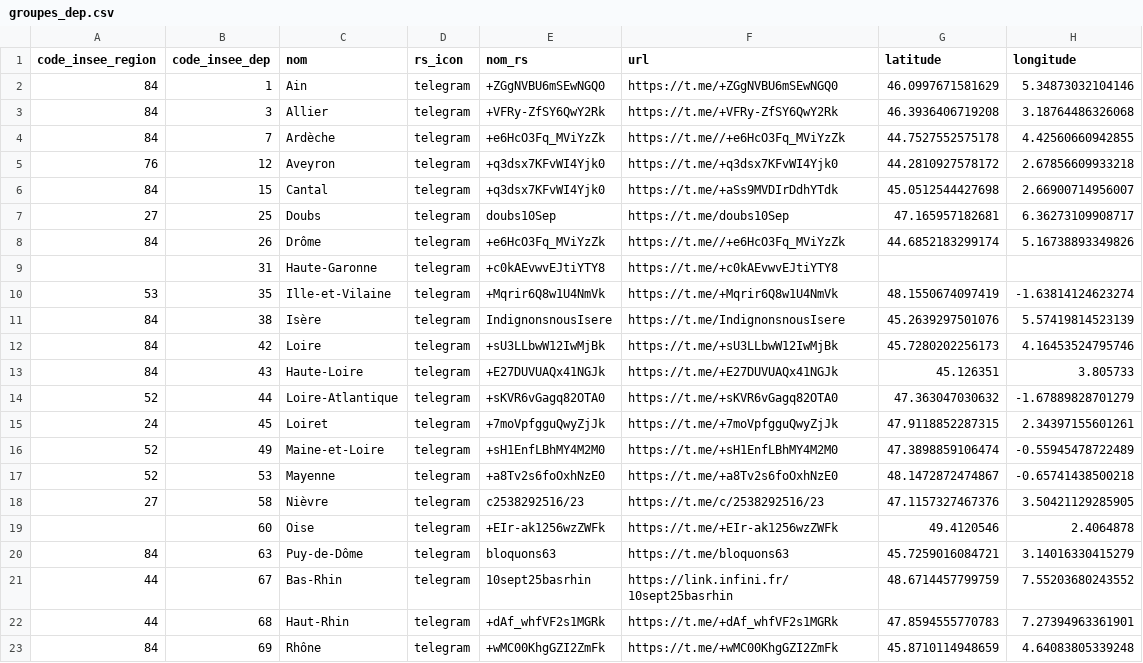
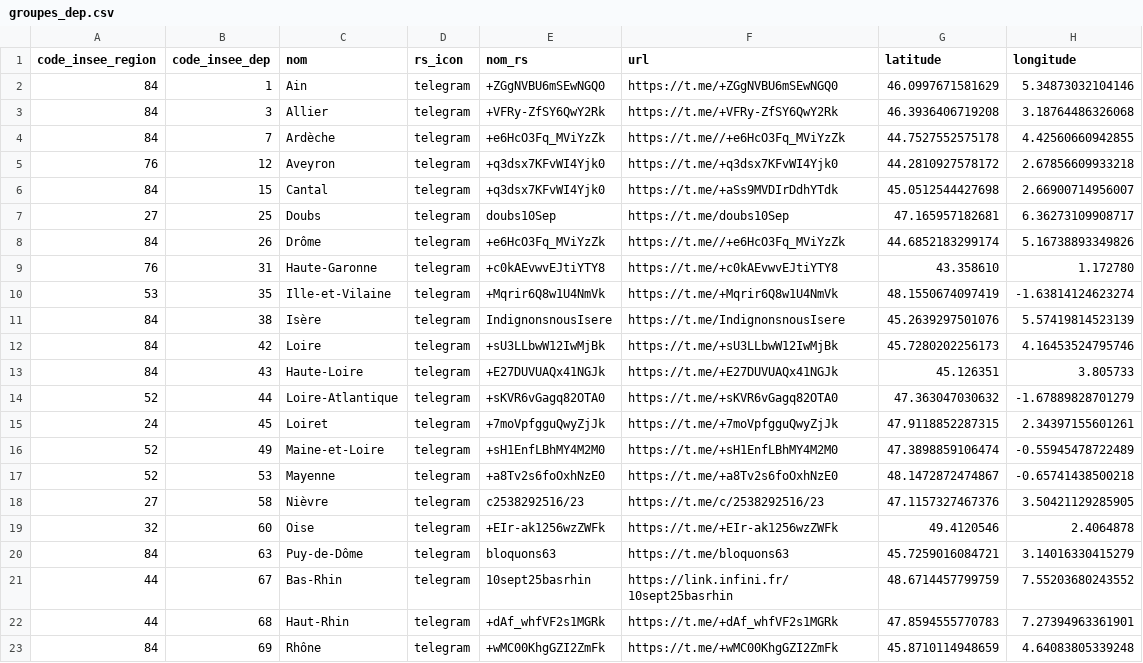
Before and after one commit to papaulpo/groups-search, a CSV file: src/data/groupes_dep.csv, drawn as a sheet; only a part is shown.

Commit message:
MàJ groupes départementaux

```diff
--- a/src/data/groupes_dep.csv
+++ b/src/data/groupes_dep.csv
@@ -8,3 +8,3 @@ code_insee_region,code_insee_dep,nom,rs_icon,nom_rs,url,latitude,longitude
 84,26,Drôme,telegram,+e6HcO3Fq_MViYzZk,https://t.me//+e6HcO3Fq_MViYzZk,44.6852183299174,5.16738893349826
-,31,Haute-Garonne,telegram,+c0kAEvwvEJtiYTY8,https://t.me/+c0kAEvwvEJtiYTY8,,
+76,31,Haute-Garonne,telegram,+c0kAEvwvEJtiYTY8,https://t.me/+c0kAEvwvEJtiYTY8,43.358610,1.172780
 53,35,Ille-et-Vilaine,telegram,+Mqrir6Q8w1U4NmVk,https://t.me/+Mqrir6Q8w1U4NmVk,48.1550674097419,-1.63814124623274
@@ -18,3 +18,3 @@ code_insee_region,code_insee_dep,nom,rs_icon,nom_rs,url,latitude,longitude
 27,58,Nièvre,telegram,c2538292516/23,https://t.me/c/2538292516/23,47.1157327467376,3.50421129285905
-,60,Oise,telegram,+EIr-ak1256wzZWFk,https://t.me/+EIr-ak1256wzZWFk,49.4120546,2.4064878
+32,60,Oise,telegram,+EIr-ak1256wzZWFk,https://t.me/+EIr-ak1256wzZWFk,49.4120546,2.4064878
 84,63,Puy-de-Dôme,telegram,bloquons63,https://t.me/bloquons63,45.7259016084721,3.14016330415279
```
